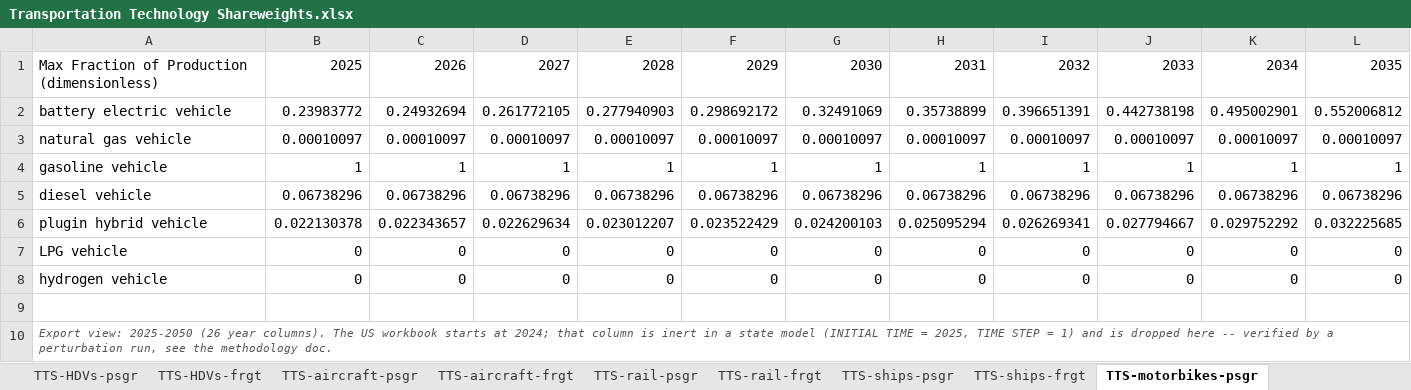
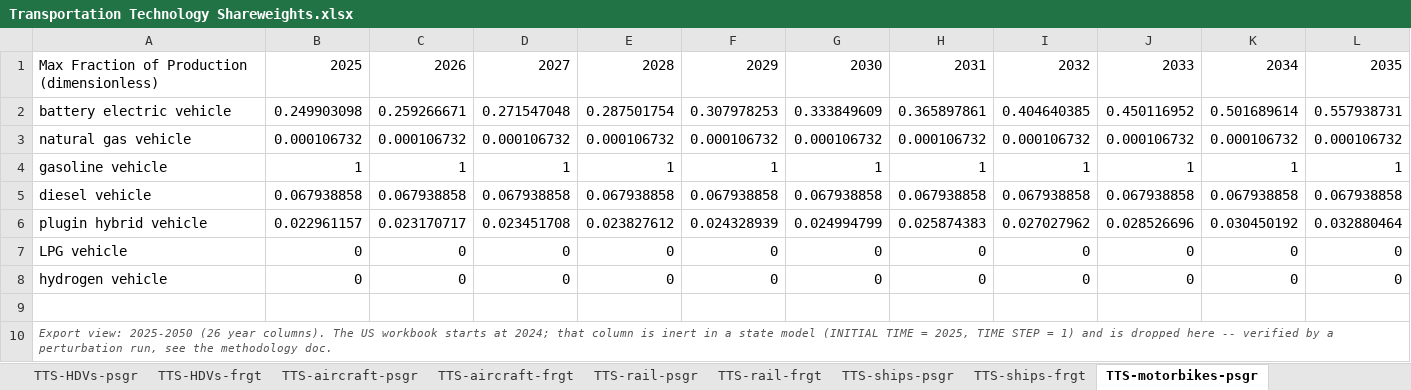
Before and after one commit to EnergyInnovation/eps-maryland, an Excel workbook: InputData/trans/TTS/Transportation Technology Shareweights.xlsx, sheet TTS-motorbikes-psgr, drawn as a sheet; only a part is shown; values as stored, in another font and other column widths than the file's, no borders; removed rows and columns are numbered as before the commit, all else as after; rows hold the shown columns only; the diff covers the shown part only; the diff names each change by its address in the sheet, - before the commit and + after, or states it on an @@ line.

```diff
--- a/InputData/trans/TTS/Transportation Technology Shareweights.xlsx (sheet TTS-motorbikes-psgr)
+++ b/InputData/trans/TTS/Transportation Technology Shareweights.xlsx (sheet TTS-motorbikes-psgr)
-B2: 0.23983772
+B2: 0.249903098
-C2: 0.24932694
+C2: 0.259266671
-D2: 0.261772105
+D2: 0.271547048
-E2: 0.277940903
+E2: 0.287501754
-F2: 0.298692172
+F2: 0.307978253
-G2: 0.32491069
+G2: 0.333849609
-H2: 0.35738899
+H2: 0.365897861
-I2: 0.396651391
+I2: 0.404640385
-J2: 0.442738198
+J2: 0.450116952
-K2: 0.495002901
+K2: 0.501689614
-L2: 0.552006812
+L2: 0.557938731
-row 3: natural gas vehicle | 0.00010097 | 0.00010097 | 0.00010097 | 0.00010097 | 0.00010097 | 0.00010097 | 0.00010097 | 0.00010097 | 0.00010097 | 0.00010097 | 0.00010097
+row 3: natural gas vehicle | 0.000106732 | 0.000106732 | 0.000106732 | 0.000106732 | 0.000106732 | 0.000106732 | 0.000106732 | 0.000106732 | 0.000106732 | 0.000106732 | 0.000106732
-row 5: diesel vehicle | 0.06738296 | 0.06738296 | 0.06738296 | 0.06738296 | 0.06738296 | 0.06738296 | 0.06738296 | 0.06738296 | 0.06738296 | 0.06738296 | 0.06738296
-row 6: plugin hybrid vehicle | 0.022130378 | 0.022343657 | 0.022629634 | 0.023012207 | 0.023522429 | 0.024200103 | 0.025095294 | 0.026269341 | 0.027794667 | 0.029752292 | 0.032225685
+row 5: diesel vehicle | 0.067938858 | 0.067938858 | 0.067938858 | 0.067938858 | 0.067938858 | 0.067938858 | 0.067938858 | 0.067938858 | 0.067938858 | 0.067938858 | 0.067938858
+row 6: plugin hybrid vehicle | 0.022961157 | 0.023170717 | 0.023451708 | 0.023827612 | 0.024328939 | 0.024994799 | 0.025874383 | 0.027027962 | 0.028526696 | 0.030450192 | 0.032880464
```
Also changed, not shown: 14 edited cells elsewhere in this sheet, sheet Data, sheet Solve, sheet TTS-LDVs-frgt, sheet TTS-HDVs-psgr, sheet Costs_raw, sheet Costs_BAU, 4 more sheets, formulas that keep their value, 24 other files.
